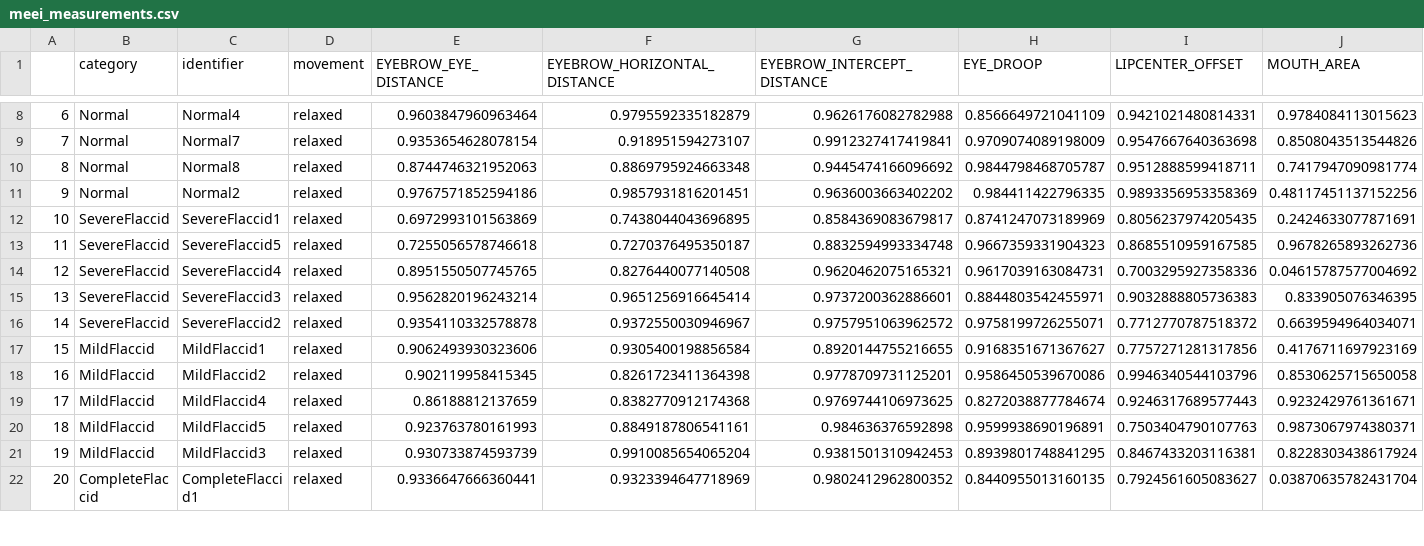
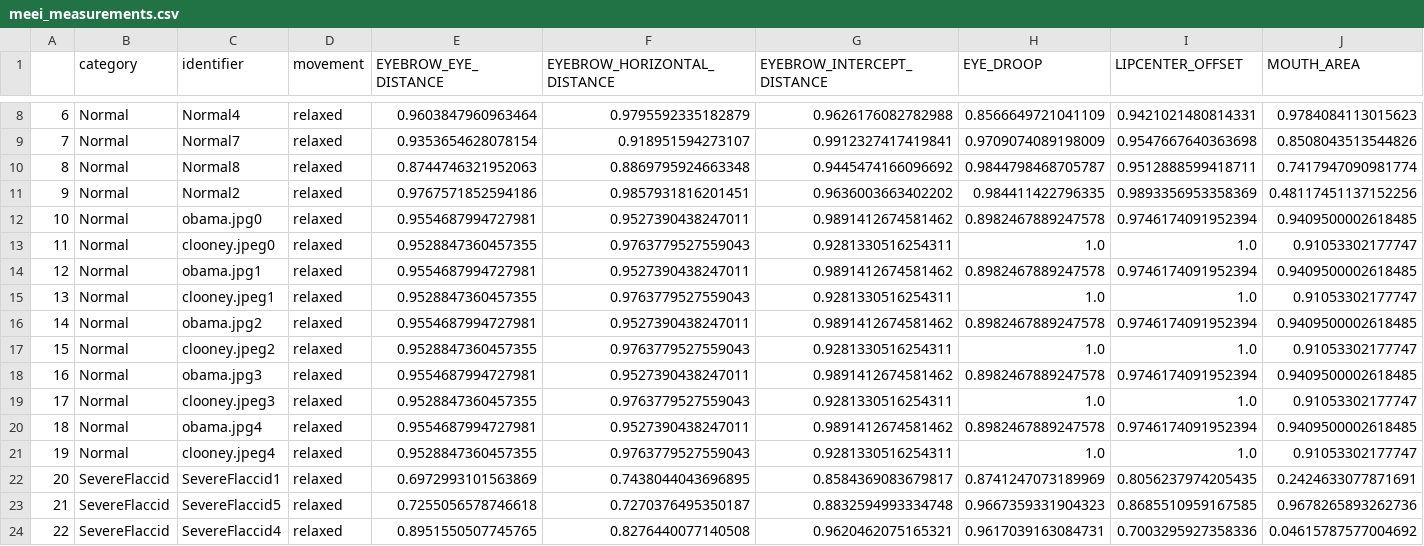
Before and after one commit to robbedec/thesis-inwe, a CSV file: src/analysis/csv/meei_measurements.csv, drawn as a sheet; only a part is shown, gaps mark what is left out; the shorter side is filled out with more unchanged rows; addresses are those after the commit; the diff names each change by its address in the sheet, - before the commit and + after, or states it on an @@ line.

```diff
--- a/src/analysis/csv/meei_measurements.csv
+++ b/src/analysis/csv/meei_measurements.csv
+row 12: 10 | Normal | obama.jpg0 | relaxed | 0.9554687994727981 | 0.9527390438247011 | 0.9891412674581462 | 0.8982467889247578 | 0.9746174091952394 | 0.9409500002618485
+row 13: 11 | Normal | clooney.jpeg0 | relaxed | 0.9528847360457355 | 0.9763779527559043 | 0.9281330516254311 | 1.0 | 1.0 | 0.91053302177747
+row 14: 12 | Normal | obama.jpg1 | relaxed | 0.9554687994727981 | 0.9527390438247011 | 0.9891412674581462 | 0.8982467889247578 | 0.9746174091952394 | 0.9409500002618485
+row 15: 13 | Normal | clooney.jpeg1 | relaxed | 0.9528847360457355 | 0.9763779527559043 | 0.9281330516254311 | 1.0 | 1.0 | 0.91053302177747
+row 16: 14 | Normal | obama.jpg2 | relaxed | 0.9554687994727981 | 0.9527390438247011 | 0.9891412674581462 | 0.8982467889247578 | 0.9746174091952394 | 0.9409500002618485
+row 17: 15 | Normal | clooney.jpeg2 | relaxed | 0.9528847360457355 | 0.9763779527559043 | 0.9281330516254311 | 1.0 | 1.0 | 0.91053302177747
+row 18: 16 | Normal | obama.jpg3 | relaxed | 0.9554687994727981 | 0.9527390438247011 | 0.9891412674581462 | 0.8982467889247578 | 0.9746174091952394 | 0.9409500002618485
+row 19: 17 | Normal | clooney.jpeg3 | relaxed | 0.9528847360457355 | 0.9763779527559043 | 0.9281330516254311 | 1.0 | 1.0 | 0.91053302177747
+row 20: 18 | Normal | obama.jpg4 | relaxed | 0.9554687994727981 | 0.9527390438247011 | 0.9891412674581462 | 0.8982467889247578 | 0.9746174091952394 | 0.9409500002618485
+row 21: 19 | Normal | clooney.jpeg4 | relaxed | 0.9528847360457355 | 0.9763779527559043 | 0.9281330516254311 | 1.0 | 1.0 | 0.91053302177747
@@ column A renumbered from row 22 down @@
```
Also changed, not shown: src/analysis/csv/meei_measurements_processed.csv, 2 other files.
